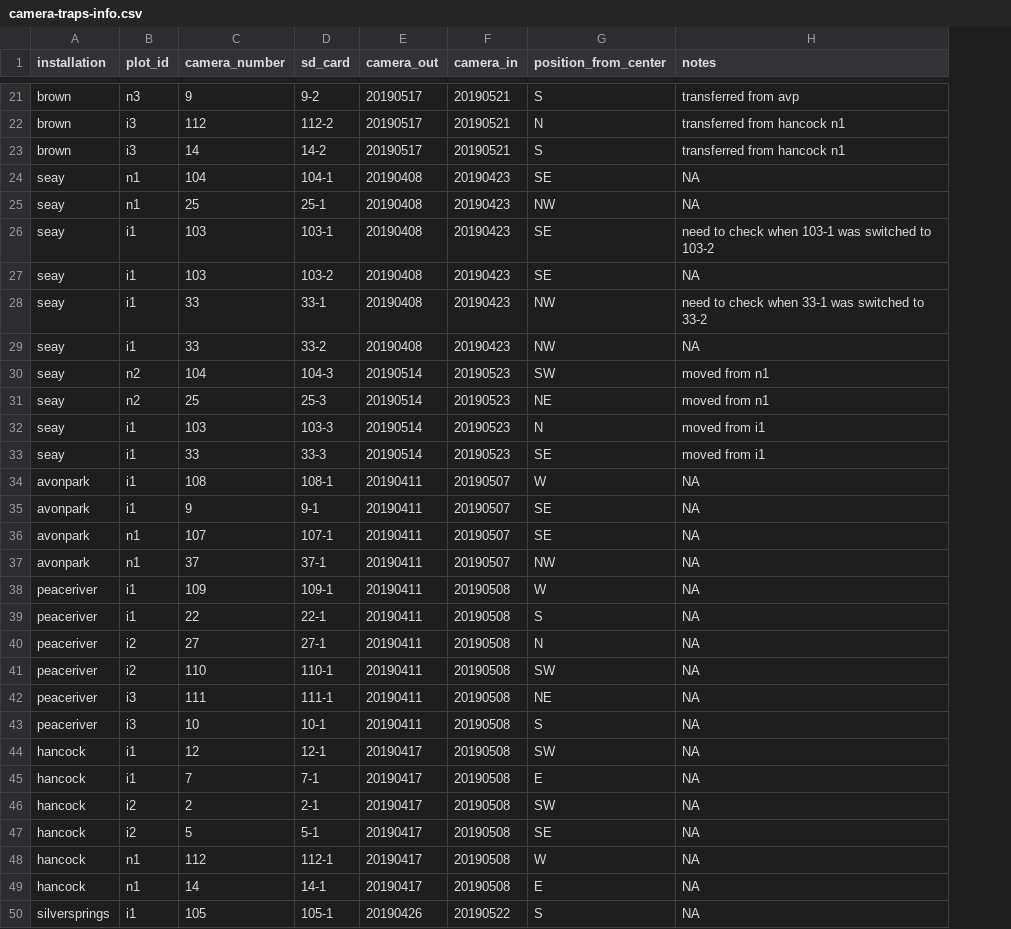
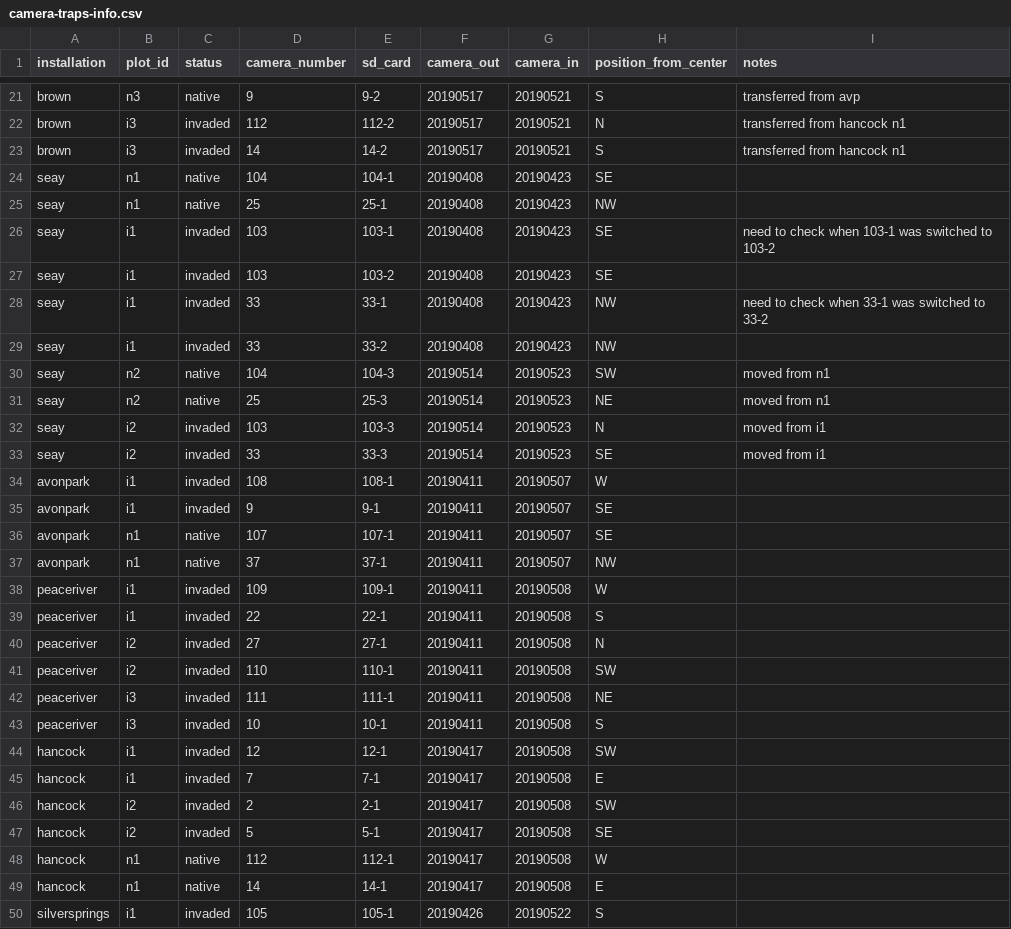
Before and after one commit to whalend/SERDP_Project, a CSV file: data/raw_data/2019_serdp_data/camera-traps-info.csv, drawn as a sheet; only a part is shown, gaps mark what is left out; addresses are those after the commit; the diff covers the shown part only; the diff names each change by its address in the sheet, - before the commit and + after, or states it on an @@ line.

Commit message:
uploading camera traps info csv

```diff
--- a/data/raw_data/2019_serdp_data/camera-traps-info.csv
+++ b/data/raw_data/2019_serdp_data/camera-traps-info.csv
+column C (status), rows 21-50: native | invaded | invaded | native | native | invaded | invaded | invaded | invaded | native | native | invaded | invaded | invaded | invaded | native | native | invaded | invaded | invaded | invaded | invaded | invaded | invaded | invaded | invaded | invaded | native | native | invaded
-I24:I25 (notes): NA
+I24:I25 (notes): (empty)
-I27 (notes): NA
+I27 (notes): (empty)
-I29 (notes): NA
+I29 (notes): (empty)
-B32:B33 (plot_id): i1
+B32:B33 (plot_id): i2
-I34:I50 (notes): NA
+I34:I50 (notes): (empty)
```
Also changed, not shown: 14 edited cells elsewhere in this file.
